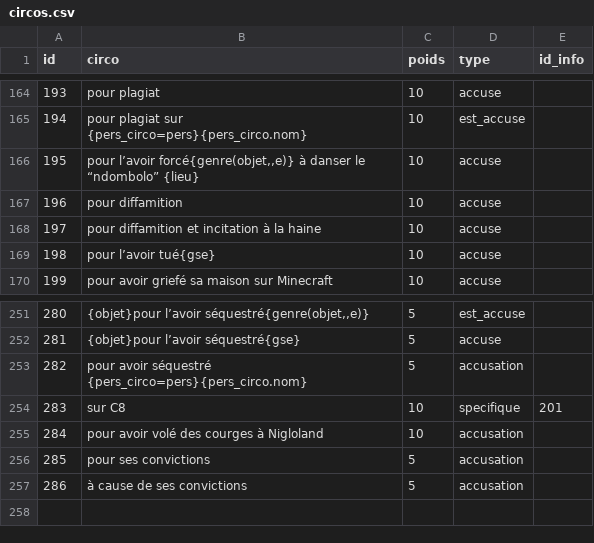
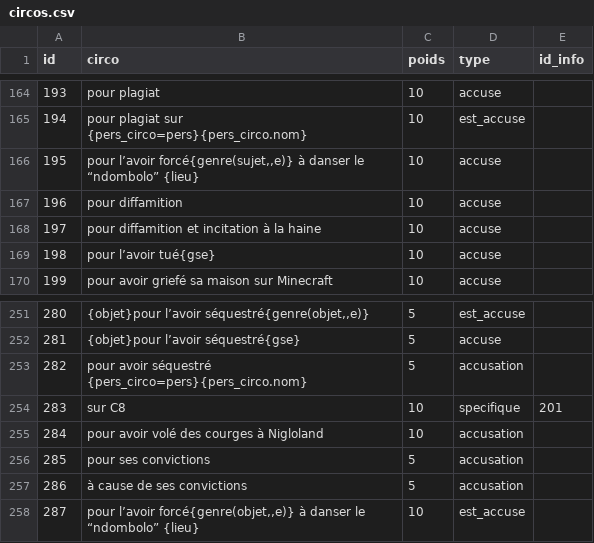
Before and after one commit to AlexieVQ/FlashNewsBot, a CSV file: tables/circos.csv, drawn as a sheet; only a part is shown, gaps mark what is left out.

Commit message:
Genrage de la circonstance à propos du “ndombolo”

```diff
--- a/tables/circos.csv
+++ b/tables/circos.csv
@@ -165,3 +165,3 @@ id;circo;poids;type;id_info
 194;pour plagiat sur {pers_circo=pers}{pers_circo.nom};10;est_accuse;
-195;pour l’avoir forcé{genre(objet,,e)} à danser le “ndombolo” {lieu};10;accuse;
+195;pour l’avoir forcé{genre(sujet,,e)} à danser le “ndombolo” {lieu};10;accuse;
 196;pour diffamition;10;accuse;
@@ -257 +257,2 @@ id;circo;poids;type;id_info
 286;à cause de ses convictions;5;accusation;
+287;pour l’avoir forcé{genre(objet,,e)} à danser le “ndombolo” {lieu};10;est_accuse;
```
Also changed, not shown: 1 other file.
